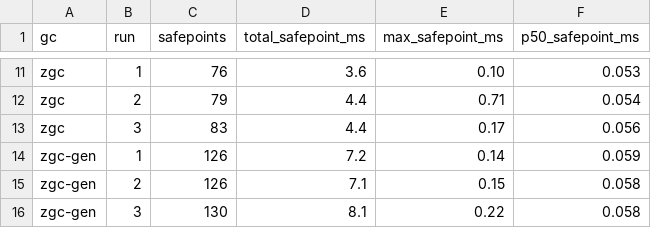
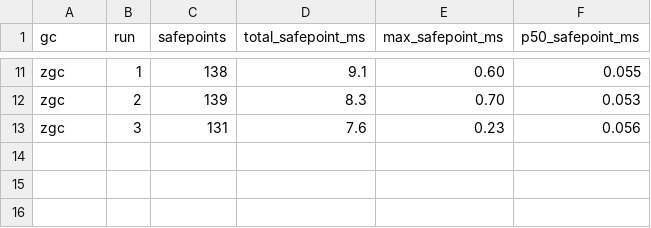
Before and after one commit to hoso8722/code-to-design-sample, a CSV file: java-memory-08/pauses.csv, drawn as a sheet; only a part is shown, gaps mark what is left out; the diff covers the shown part only; the diff names each change by its address in the sheet, - before the commit and + after, or states it on an @@ line.

```diff
--- a/java-memory-08/pauses.csv
+++ b/java-memory-08/pauses.csv
-C11 (safepoints): 76
+C11 (safepoints): 138
-D11 (total_safepoint_ms): 3.6
+D11 (total_safepoint_ms): 9.1
-E11 (max_safepoint_ms): 0.10
+E11 (max_safepoint_ms): 0.60
-F11 (p50_safepoint_ms): 0.053
+F11 (p50_safepoint_ms): 0.055
-C12 (safepoints): 79
+C12 (safepoints): 139
-D12 (total_safepoint_ms): 4.4
+D12 (total_safepoint_ms): 8.3
-E12 (max_safepoint_ms): 0.71
+E12 (max_safepoint_ms): 0.70
-F12 (p50_safepoint_ms): 0.054
+F12 (p50_safepoint_ms): 0.053
-C13 (safepoints): 83
+C13 (safepoints): 131
-D13 (total_safepoint_ms): 4.4
+D13 (total_safepoint_ms): 7.6
-E13 (max_safepoint_ms): 0.17
+E13 (max_safepoint_ms): 0.23
-row 14: zgc-gen | 1 | 126 | 7.2 | 0.14 | 0.059
-row 15: zgc-gen | 2 | 126 | 7.1 | 0.15 | 0.058
-row 16: zgc-gen | 3 | 130 | 8.1 | 0.22 | 0.058
```
Also changed, not shown: 33 edited cells elsewhere in this file, java-memory-08/gc-bench.csv, java-memory-08/pauses-3g.csv, 7 other files.
